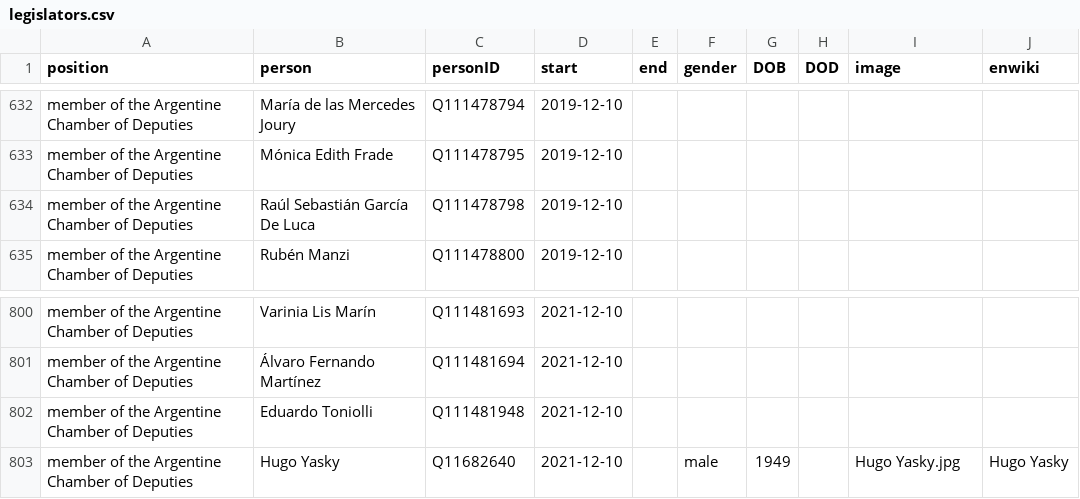
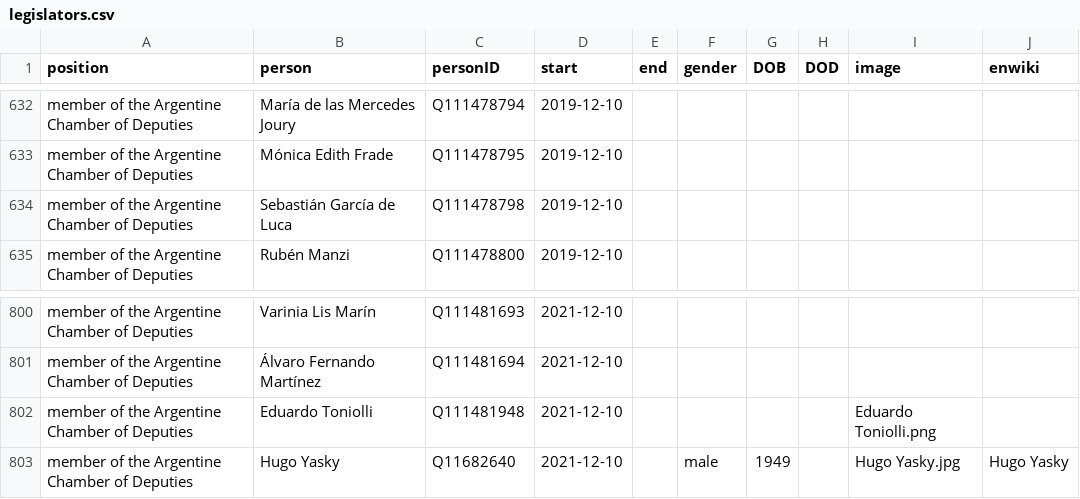
Before and after one commit to every-politician-scrapers/argentina-ministers, a CSV file: html/legislators.csv, drawn as a sheet; only a part is shown, gaps mark what is left out.

Commit message:
PCB update

```diff
--- a/html/legislators.csv
+++ b/html/legislators.csv
@@ -633,3 +633,3 @@ member of the Argentine Chamber of Deputies,María de las Mercedes Joury,Q111478
 member of the Argentine Chamber of Deputies,Mónica Edith Frade,Q111478795,2019-12-10,,,,,,
-member of the Argentine Chamber of Deputies,Raúl Sebastián García De Luca,Q111478798,2019-12-10,,,,,,
+member of the Argentine Chamber of Deputies,Sebastián García de Luca,Q111478798,2019-12-10,,,,,,
 member of the Argentine Chamber of Deputies,Rubén Manzi,Q111478800,2019-12-10,,,,,,
@@ -801,3 +801,3 @@ member of the Argentine Chamber of Deputies,Varinia Lis Marín,Q111481693,2021-1
 member of the Argentine Chamber of Deputies,Álvaro Fernando Martínez,Q111481694,2021-12-10,,,,,,
-member of the Argentine Chamber of Deputies,Eduardo Toniolli,Q111481948,2021-12-10,,,,,,
+member of the Argentine Chamber of Deputies,Eduardo Toniolli,Q111481948,2021-12-10,,,,,Eduardo Toniolli.png,
 member of the Argentine Chamber of Deputies,Hugo Yasky,Q11682640,2021-12-10,,male,1949,,Hugo Yasky.jpg,Hugo Yasky
```
